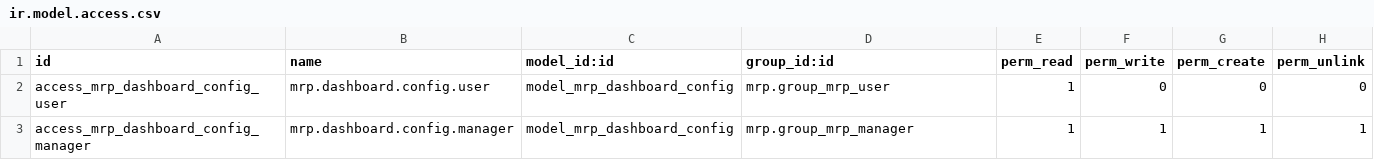
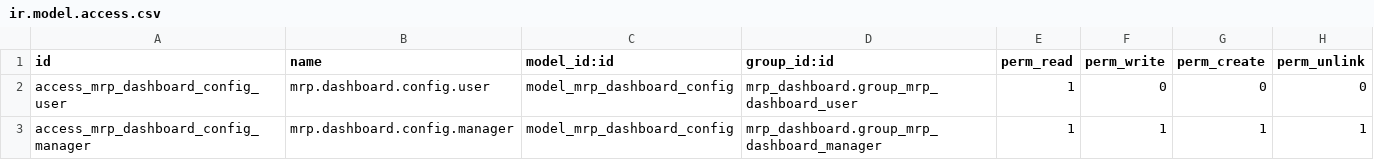
Before and after one commit to Lalaina710/mrp_dashboard, a CSV file: security/ir.model.access.csv, drawn as a sheet.

```diff
--- a/security/ir.model.access.csv
+++ b/security/ir.model.access.csv
@@ -1,3 +1,3 @@
 id,name,model_id:id,group_id:id,perm_read,perm_write,perm_create,perm_unlink
-access_mrp_dashboard_config_user,mrp.dashboard.config.user,model_mrp_dashboard_config,mrp.group_mrp_user,1,0,0,0
-access_mrp_dashboard_config_manager,mrp.dashboard.config.manager,model_mrp_dashboard_config,mrp.group_mrp_manager,1,1,1,1
+access_mrp_dashboard_config_user,mrp.dashboard.config.user,model_mrp_dashboard_config,mrp_dashboard.group_mrp_dashboard_user,1,0,0,0
+access_mrp_dashboard_config_manager,mrp.dashboard.config.manager,model_mrp_dashboard_config,mrp_dashboard.group_mrp_dashboard_manager,1,1,1,1
```
Also changed, not shown: 5 other files.
